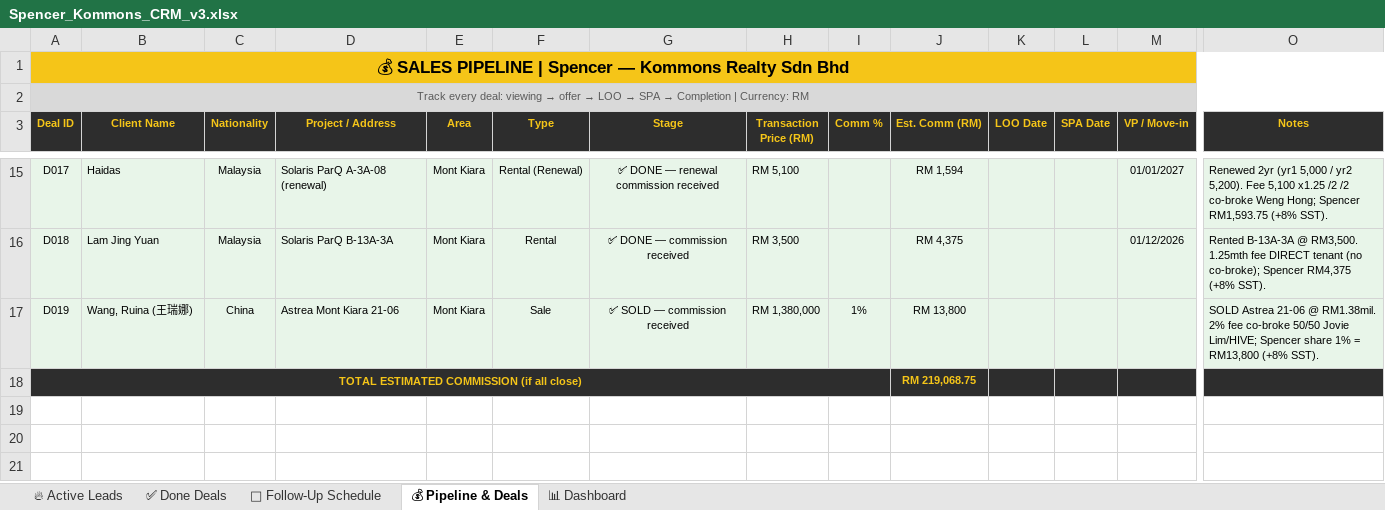
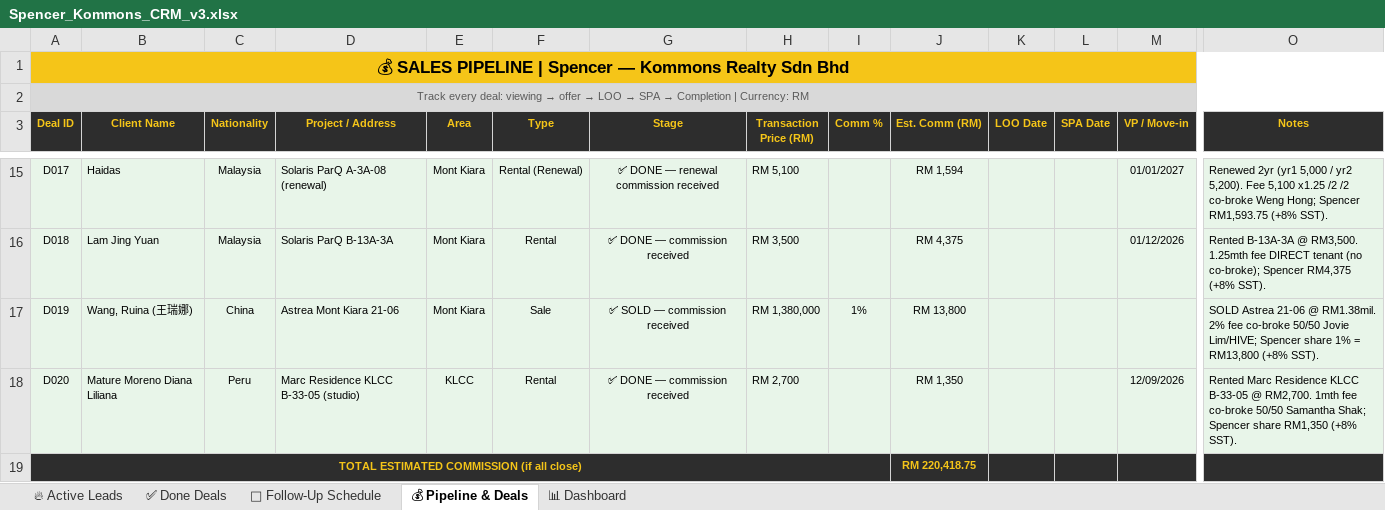
Before and after one commit to Spencerr2626/Spencer, an Excel workbook: references/crm/Spencer_Kommons_CRM_v3.xlsx, sheet 💰 Pipeline & Deals, drawn as a sheet; only a part is shown, gaps mark what is left out; values as stored, in another font and other column widths than the file's, no borders; addresses are those after the commit; rows hold the shown columns only; the diff names each change by its address in the sheet, - before the commit and + after, or states it on an @@ line.

```diff
--- a/references/crm/Spencer_Kommons_CRM_v3.xlsx (sheet 💰 Pipeline & Deals)
+++ b/references/crm/Spencer_Kommons_CRM_v3.xlsx (sheet 💰 Pipeline & Deals)
+row 18: D020 | Mature Moreno Diana Liliana | Peru | Marc Residence KLCC B-33-05 (studio) | KLCC | Rental | ✅ DONE — commission received | RM 2,700 |  | RM 1,350 |  |  | 12/09/2026 | Rented Marc Residence KLCC B-33-05 @ RM2,700. 1mth fee co-broke 50/50 Samantha Shak; Spencer share RM1,350 (+8% SST).
-J19 (Est. Comm (RM)): RM 219,068.75
+J19 (Est. Comm (RM)): RM 220,418.75
```
Also changed, not shown: sheet ✅ Done Deals, sheet 📊 Dashboard.
